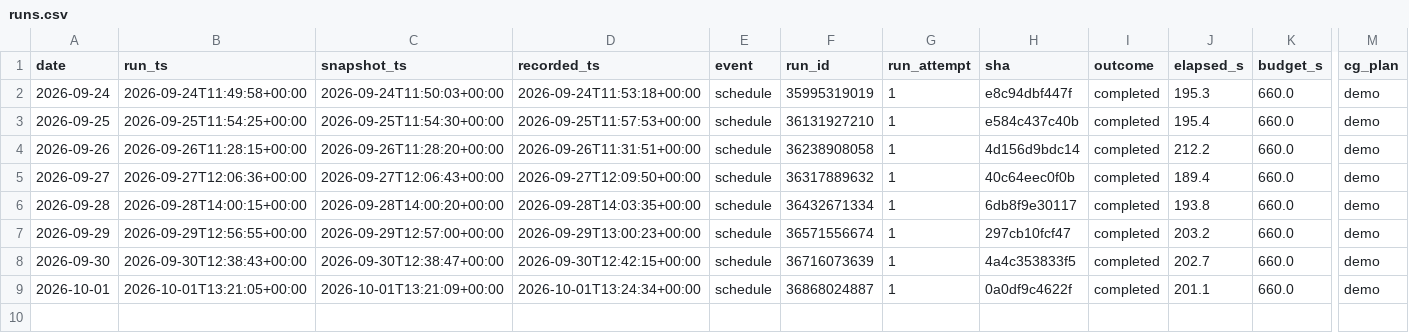
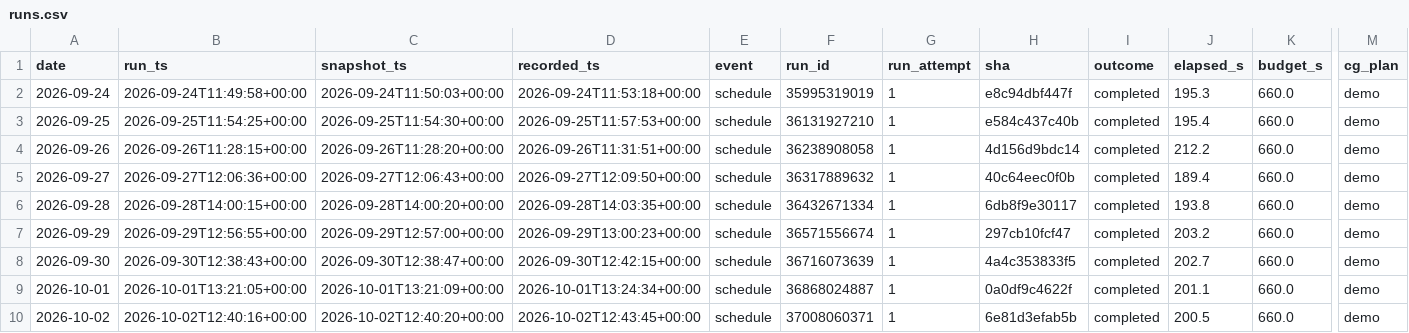
Before and after one commit to alecmessino/crypto-conviction-monitor, a CSV file: ledger/runs.csv, drawn as a sheet; only a part is shown, gaps mark what is left out; rows hold the shown columns only; the diff names each change by its address in the sheet, - before the commit and + after, or states it on an @@ line.

```diff
--- a/ledger/runs.csv
+++ b/ledger/runs.csv
+row 10: 2026-10-02 | 2026-10-02T12:40:16+00:00 | 2026-10-02T12:40:20+00:00 | 2026-10-02T12:43:45+00:00 | schedule | 37008060371 | 1 | 6e81d3efab5b | completed | 200.5 | 660.0 | demo
```
Also changed, not shown: ledger/dex.csv, ledger/macro.csv, 19 other files.
